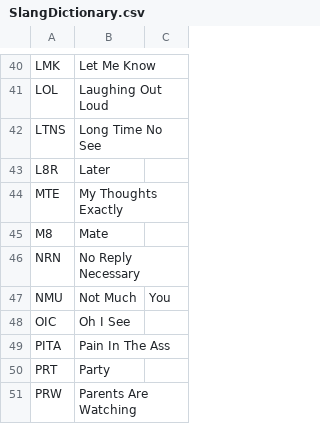
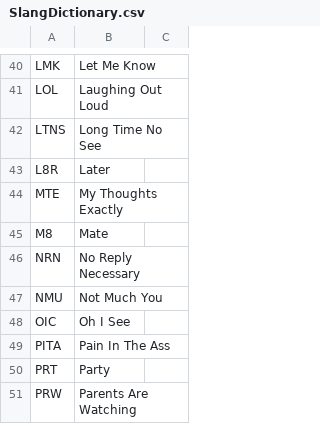
Before and after one commit to glitch-y/CE888-Project, a CSV file: SlangDictionary.csv, drawn as a sheet; only a part is shown, gaps mark what is left out.

Commit message:
Update SlangDictionary.csv

```diff
--- a/SlangDictionary.csv
+++ b/SlangDictionary.csv
@@ -46,3 +46,3 @@ M8,Mate
 NRN,No Reply Necessary
-NMU,Not Much, You
+NMU,Not Much You
 OIC,Oh I See
```
